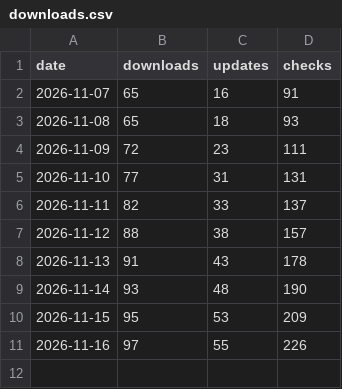
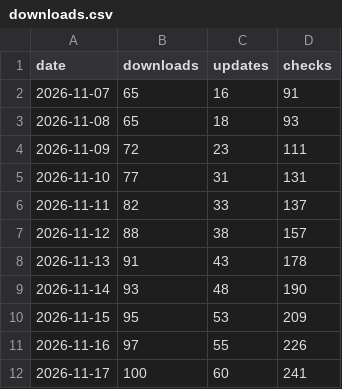
Before and after one commit to soleo/tinycap, a CSV file: stats/downloads.csv, drawn as a sheet; the diff names each change by its address in the sheet, - before the commit and + after, or states it on an @@ line.

```diff
--- a/stats/downloads.csv
+++ b/stats/downloads.csv
+row 12: 2026-11-17 | 100 | 60 | 241
```
Also changed, not shown: 1 other file.
